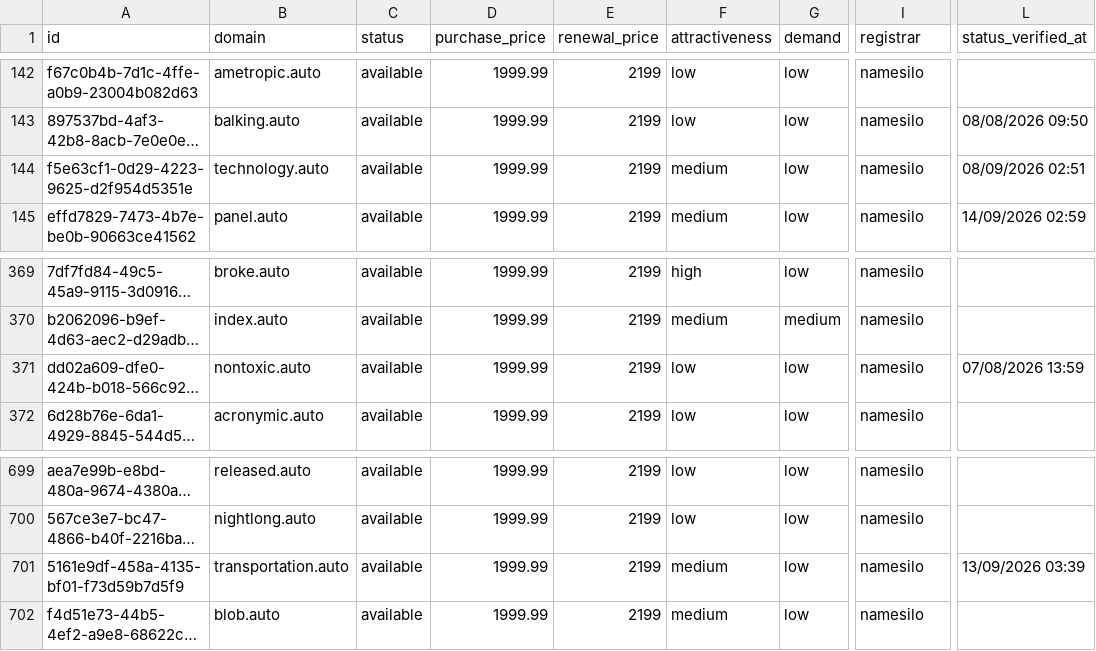
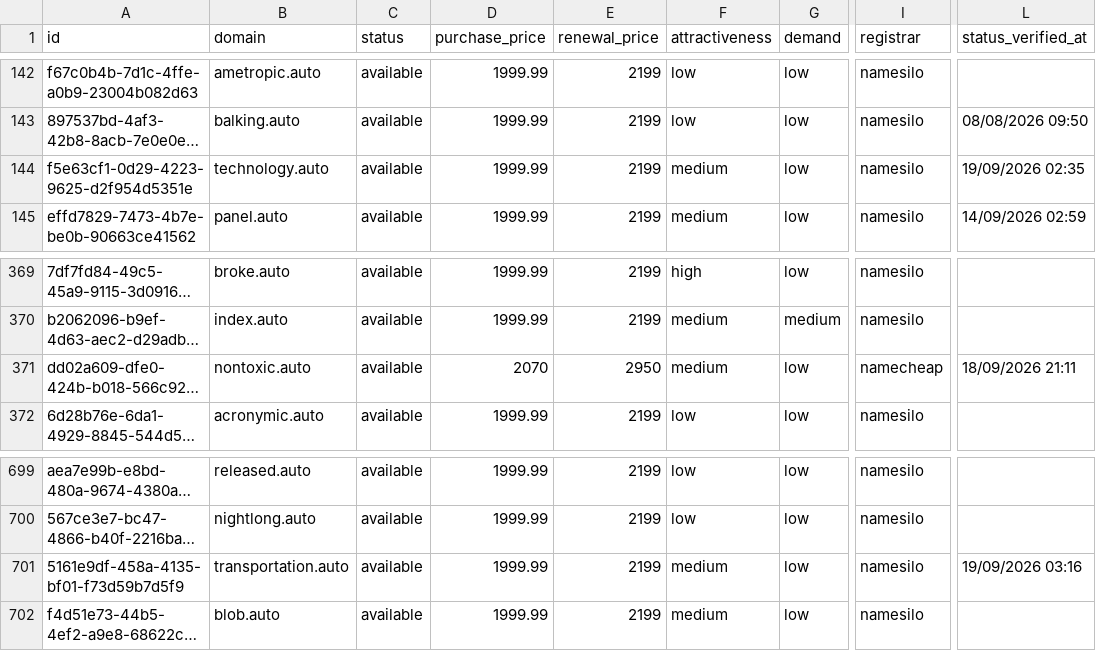
Before and after one commit to UniqueDomains/auto-oneword-domains, a CSV file: auto.csv, drawn as a sheet; only a part is shown, gaps mark what is left out; long unchanged cells end in …; the diff names each change by its address in the sheet, - before the commit and + after, or states it on an @@ line.

Commit message:
Domains update

```diff
--- a/auto.csv
+++ b/auto.csv
-L144 (status_verified_at): 08/09/2026 02:51
+L144 (status_verified_at): 19/09/2026 02:35
-D371 (purchase_price): 1999.99
+D371 (purchase_price): 2070
-E371 (renewal_price): 2199
+E371 (renewal_price): 2950
-F371 (attractiveness): low
+F371 (attractiveness): medium
-I371 (registrar): namesilo
+I371 (registrar): namecheap
-L371 (status_verified_at): 07/08/2026 13:59
+L371 (status_verified_at): 18/09/2026 21:11
-L701 (status_verified_at): 13/09/2026 03:39
+L701 (status_verified_at): 19/09/2026 03:16
```
Also changed, not shown: 4 other files.
